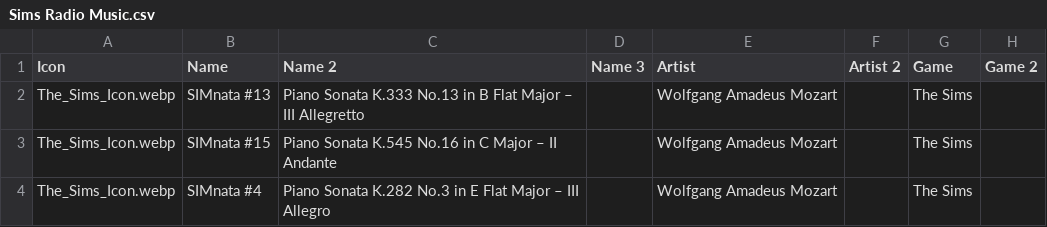
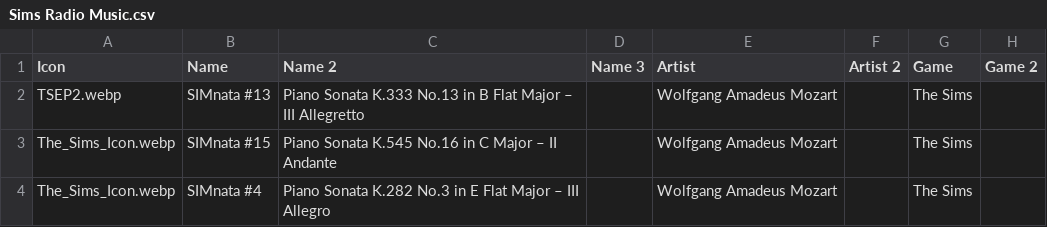
Before and after one commit to dyzancorn/SimsRadioData, a CSV file: Sims Radio Music.csv, drawn as a sheet; only a part is shown; the diff names each change by its address in the sheet, - before the commit and + after, or states it on an @@ line.

Commit message:
Fake update csv

```diff
--- a/Sims Radio Music.csv
+++ b/Sims Radio Music.csv
-A2 (Icon): The_Sims_Icon.webp
+A2 (Icon): TSEP2.webp
```
